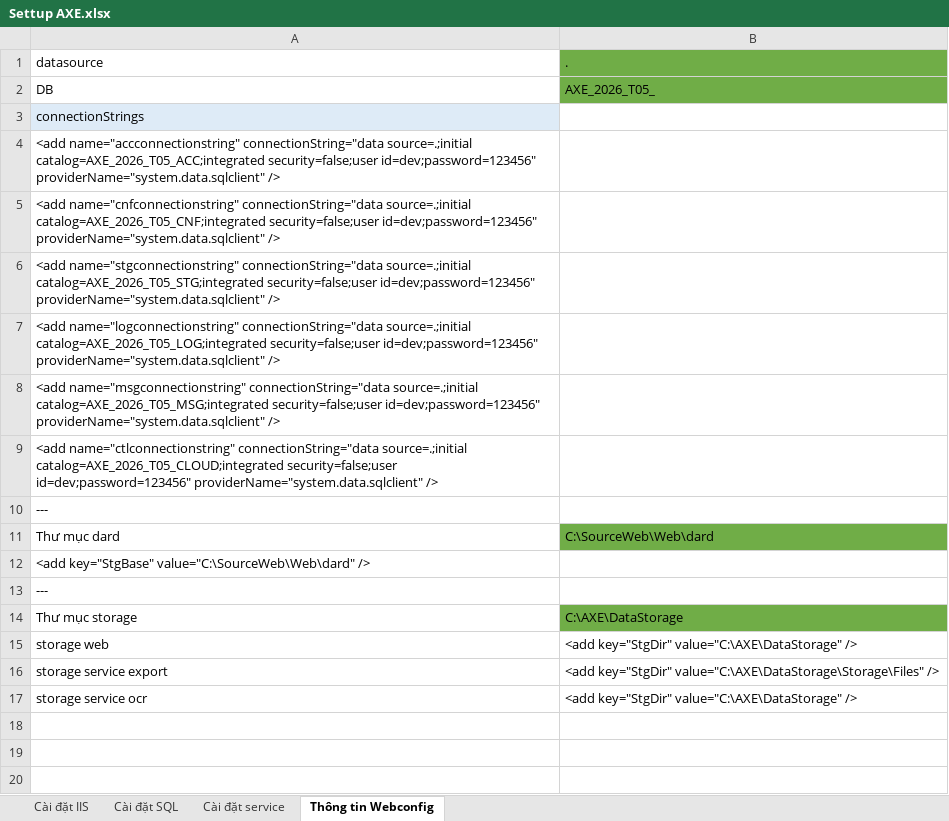
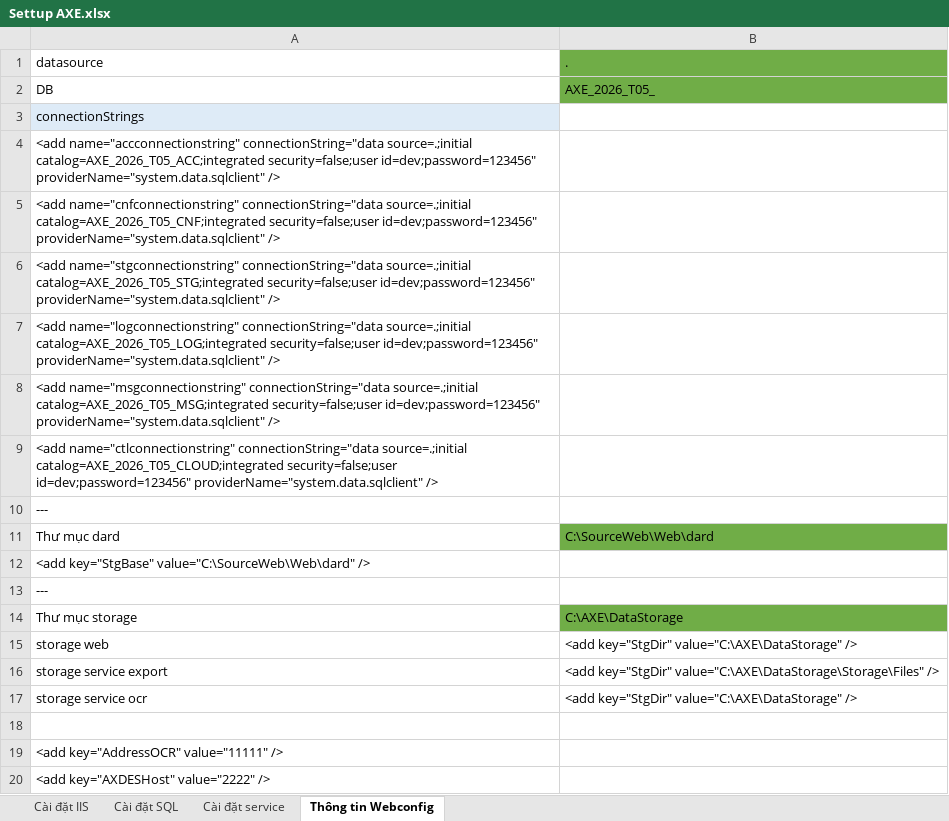
Before and after one commit to cuongnguyen24/CauHinhHeThongAXE, an Excel workbook: ExcelCauHinh/Settup AXE.xlsx, sheet Thông tin Webconfig, drawn as a sheet; values as stored, in another font and other column widths than the file's, no borders; the diff names each change by its address in the sheet, - before the commit and + after, or states it on an @@ line.

```diff
--- a/ExcelCauHinh/Settup AXE.xlsx (sheet Thông tin Webconfig)
+++ b/ExcelCauHinh/Settup AXE.xlsx (sheet Thông tin Webconfig)
+row 18: (empty)
+row 19: <add key="AddressOCR" value="11111" />
+row 20: <add key="AXDESHost" value="2222" />
```
Also changed, not shown: sheet Cài đặt service, 1 other file.
